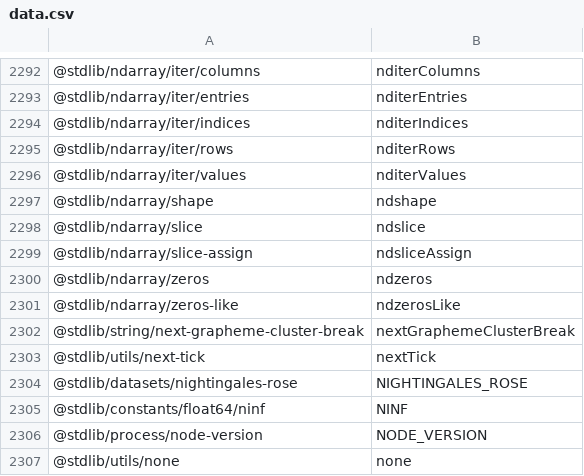
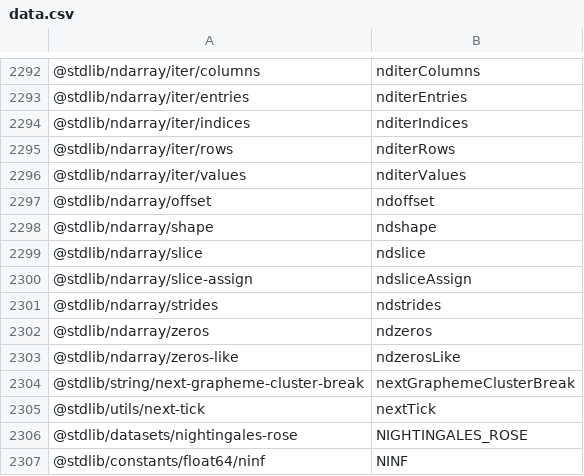
Before and after one commit to stdlib-js/namespace-pkg2alias, a CSV file: data/data.csv, drawn as a sheet; only a part is shown, gaps mark what is left out; the shorter side is filled out with more unchanged rows.

```diff
--- a/data/data.csv
+++ b/data/data.csv
@@ -2296,2 +2296,3 @@
 "@stdlib/ndarray/iter/values",nditerValues
+"@stdlib/ndarray/offset",ndoffset
 "@stdlib/ndarray/shape",ndshape
@@ -2299,2 +2300,3 @@
 "@stdlib/ndarray/slice-assign",ndsliceAssign
+"@stdlib/ndarray/strides",ndstrides
 "@stdlib/ndarray/zeros",ndzeros
```
Also changed, not shown: 3 other files.
